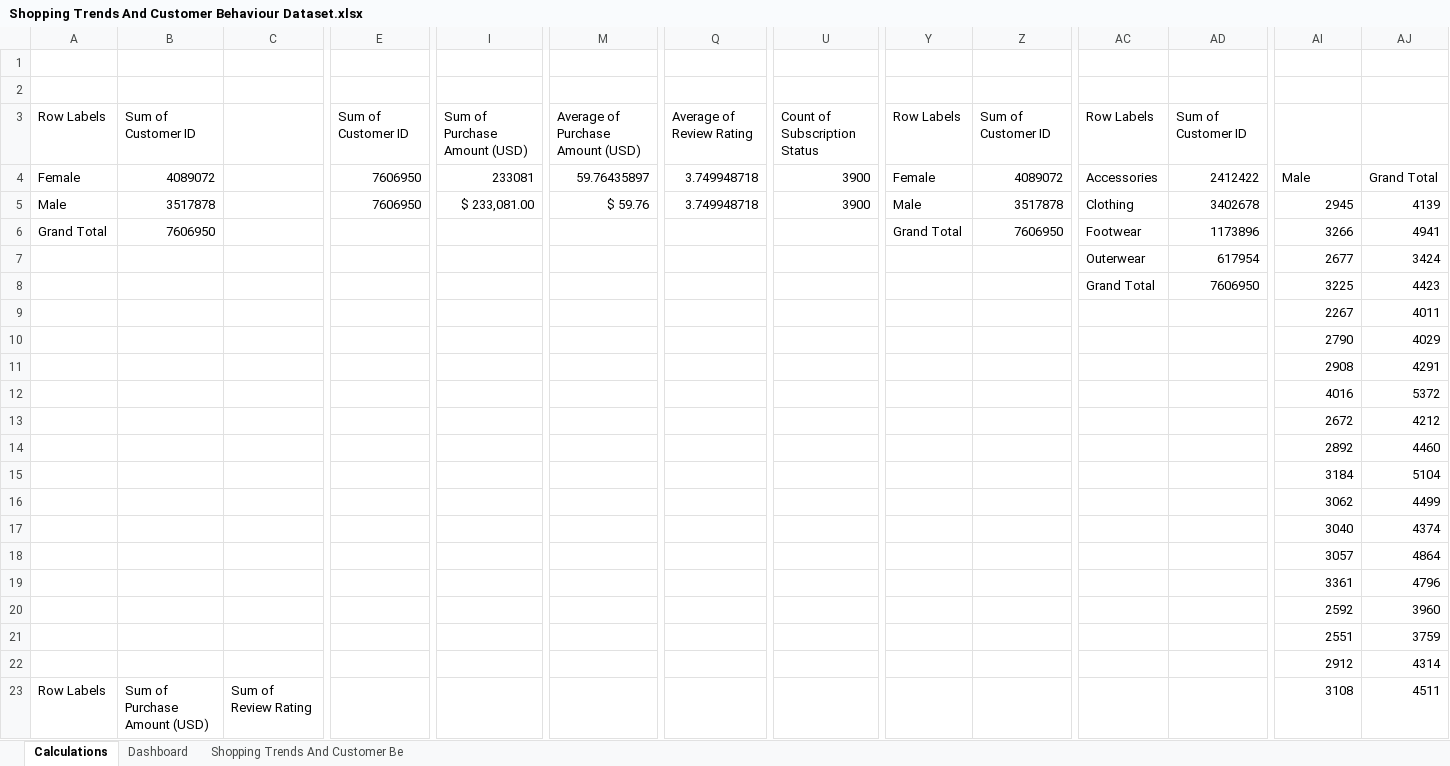
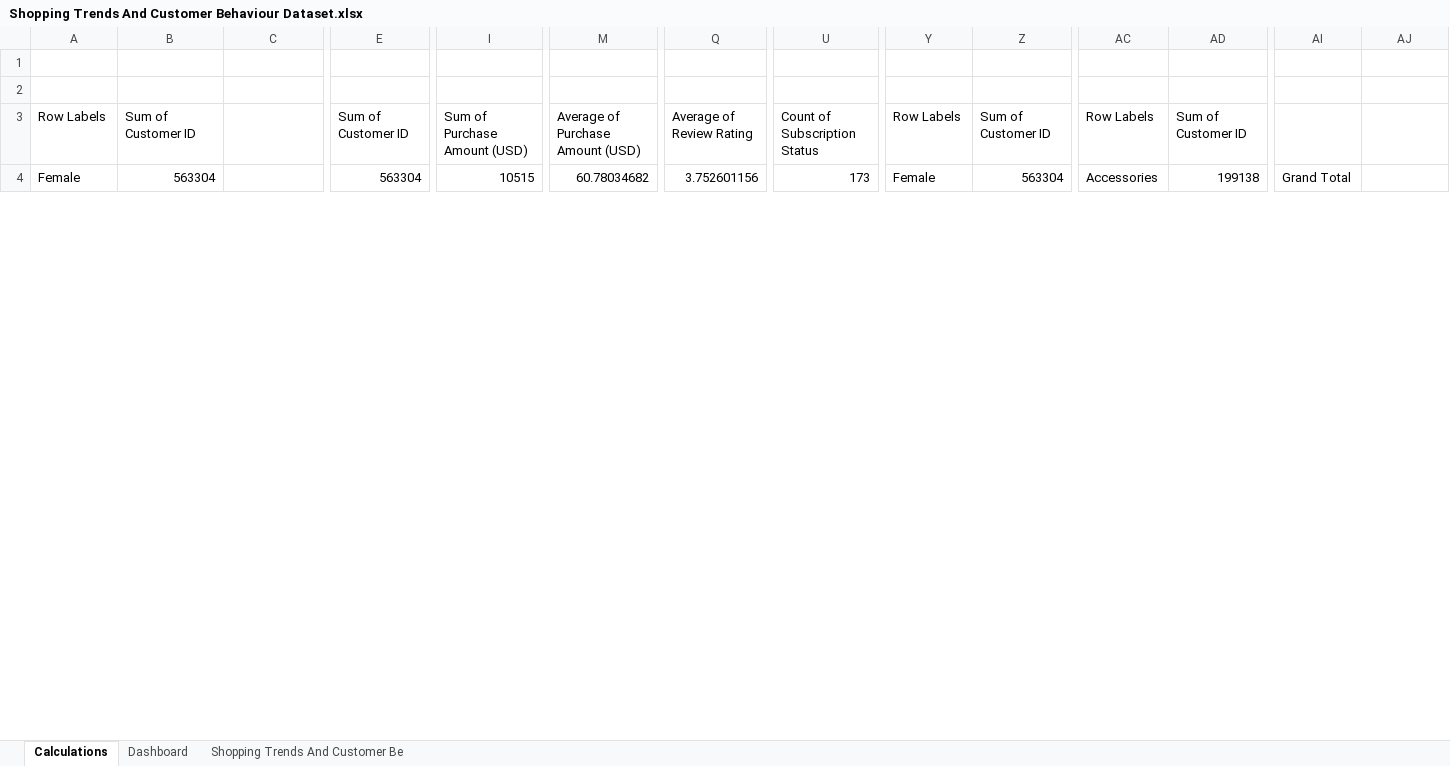
Before and after one commit to ConradNats/Excel-Customer-Behavior-Dashboard, an Excel workbook: dashboard/Shopping Trends And Customer Behaviour Dataset.xlsx, sheet Calculations, drawn as a sheet; only a part is shown, gaps mark what is left out; values as stored, in another font and other column widths than the file's, no borders; removed rows and columns are numbered as before the commit, all else as after; rows hold the shown columns only; the diff covers the shown part only; the diff names each change by its address in the sheet, - before the commit and + after, or states it on an @@ line.

```diff
--- a/dashboard/Shopping Trends And Customer Behaviour Dataset.xlsx (sheet Calculations)
+++ b/dashboard/Shopping Trends And Customer Behaviour Dataset.xlsx (sheet Calculations)
-B4: 4089072
+B4: 563304
-E4: 7606950
+E4: 563304
-I4: 233081
+I4: 10515
-M4: 59.76435897
+M4: 60.78034682
-Q4: 3.749948718
+Q4: 3.752601156
-U4: 3900
+U4: 173
-Z4: 4089072
+Z4: 563304
-AD4: 2412422
+AD4: 199138
-AI4: Male
+AI4: Grand Total
-AJ4: Grand Total
+AJ4: (empty)
-row 5: Male | 3517878 |  | 7606950 | $ 233,081.00 | $ 59.76 | 3.749948718 | 3900 | Male | 3517878 | Clothing | 3402678 | 2945 | 4139
-row 6: Grand Total | 7606950 |  |  |  |  |  |  | Grand Total | 7606950 | Footwear | 1173896 | 3266 | 4941
-row 7:  |  |  |  |  |  |  |  |  |  | Outerwear | 617954 | 2677 | 3424
-row 8:  |  |  |  |  |  |  |  |  |  | Grand Total | 7606950 | 3225 | 4423
-row 9:  |  |  |  |  |  |  |  |  |  |  |  | 2267 | 4011
-row 10:  |  |  |  |  |  |  |  |  |  |  |  | 2790 | 4029
-row 11:  |  |  |  |  |  |  |  |  |  |  |  | 2908 | 4291
-row 12:  |  |  |  |  |  |  |  |  |  |  |  | 4016 | 5372
-row 13:  |  |  |  |  |  |  |  |  |  |  |  | 2672 | 4212
-row 14:  |  |  |  |  |  |  |  |  |  |  |  | 2892 | 4460
-row 15:  |  |  |  |  |  |  |  |  |  |  |  | 3184 | 5104
-row 16:  |  |  |  |  |  |  |  |  |  |  |  | 3062 | 4499
-row 17:  |  |  |  |  |  |  |  |  |  |  |  | 3040 | 4374
-row 18:  |  |  |  |  |  |  |  |  |  |  |  | 3057 | 4864
-row 19:  |  |  |  |  |  |  |  |  |  |  |  | 3361 | 4796
-row 20:  |  |  |  |  |  |  |  |  |  |  |  | 2592 | 3960
-row 21:  |  |  |  |  |  |  |  |  |  |  |  | 2551 | 3759
-row 22:  |  |  |  |  |  |  |  |  |  |  |  | 2912 | 4314
-row 23: Row Labels | Sum of Purchase Amount (USD) | Sum of Review Rating |  |  |  |  |  |  |  |  |  | 3108 | 4511
```
Also changed, not shown: 19 added rows, 26 removed rows and 36 edited cells elsewhere in this sheet, charts or pictures, 1 other file.
